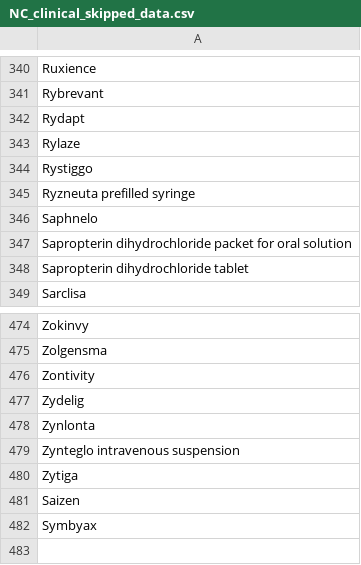
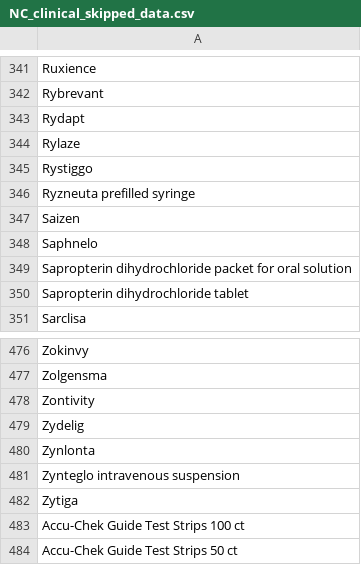
Before and after one commit to hgarrison-artia/PDL_Scraper, a CSV file: NC/NC_clinical_skipped_data.csv, drawn as a sheet; only a part is shown, gaps mark what is left out; the diff covers the shown part only.

```diff
--- a/NC/NC_clinical_skipped_data.csv
+++ b/NC/NC_clinical_skipped_data.csv
@@ -345,2 +346,3 @@ Rystiggo
 Ryzneuta prefilled syringe
+Saizen
 Saphnelo
@@ -480,3 +482,3 @@ Zynteglo intravenous suspension
 Zytiga
-Saizen
-Symbyax
+Accu-Chek Guide Test Strips 100 ct
+Accu-Chek Guide Test Strips 50 ct
```
Also changed, not shown: 1 added row and 45 moved rows elsewhere in this file, NC/NC_PDL.csv, NC/NC_clinical_output_data.csv, 4 other files.
